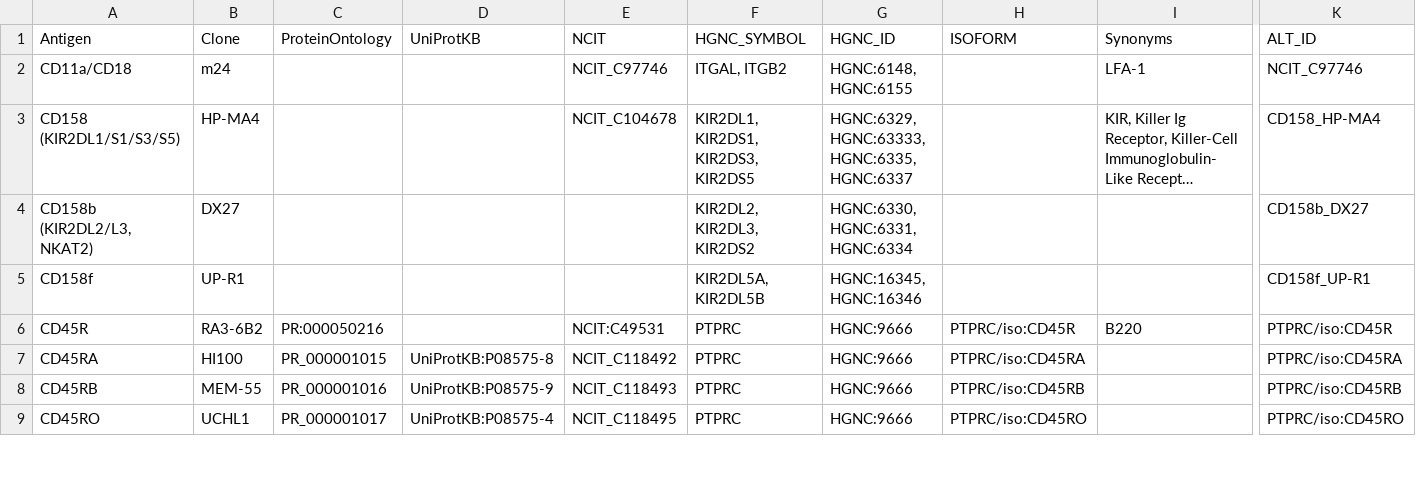
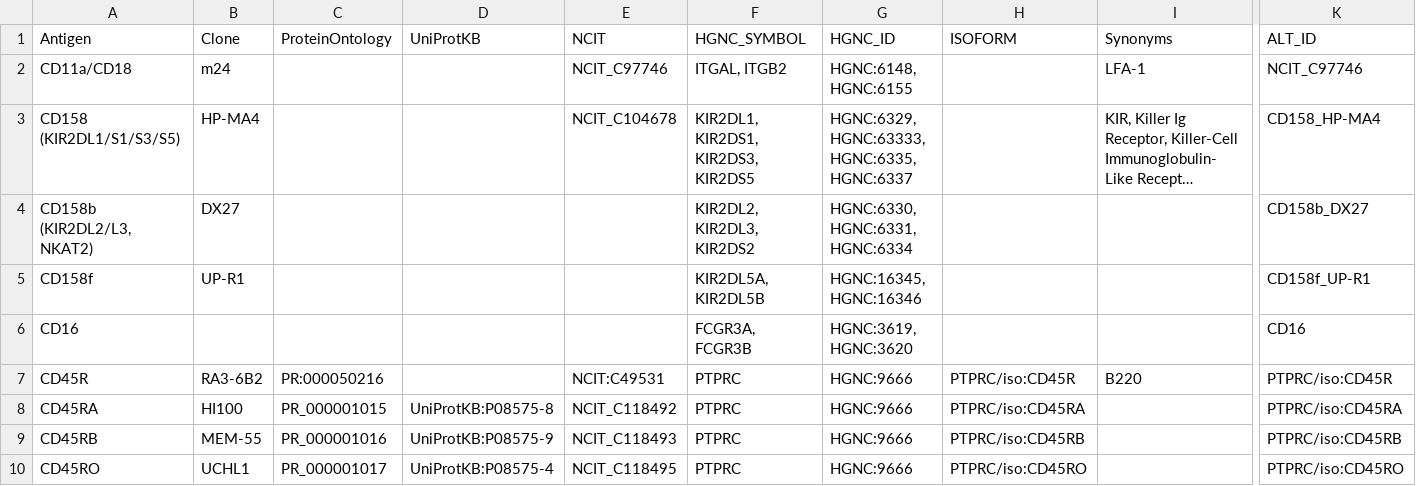
Before and after one commit to HelenLindsay/AbNames, a CSV file: inst/extdata/rols_ontology.csv, drawn as a sheet; only a part is shown, gaps mark what is left out; long unchanged cells end in …; rows hold the shown columns only; the diff names each change by its address in the sheet, - before the commit and + after, or states it on an @@ line.

Commit message:
added fill by Antigen to searchTotalSeq, added CD16 to manual matches

```diff
--- a/inst/extdata/rols_ontology.csv
+++ b/inst/extdata/rols_ontology.csv
+row 6: CD16 |  |  |  |  | FCGR3A, FCGR3B | HGNC:3619, HGNC:3620 |  |  | CD16
```
Also changed, not shown: 1 other file.
